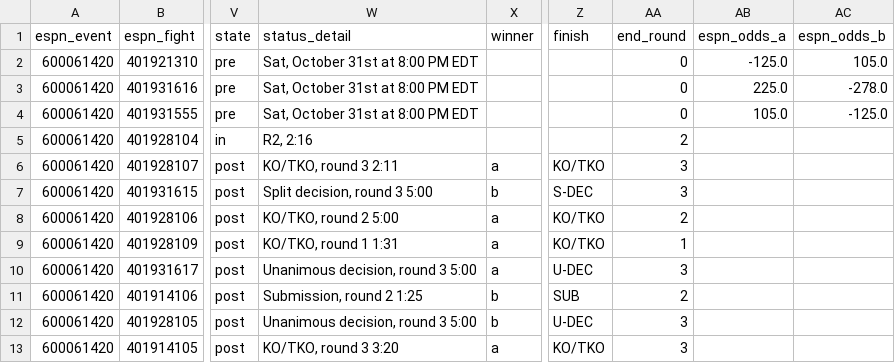
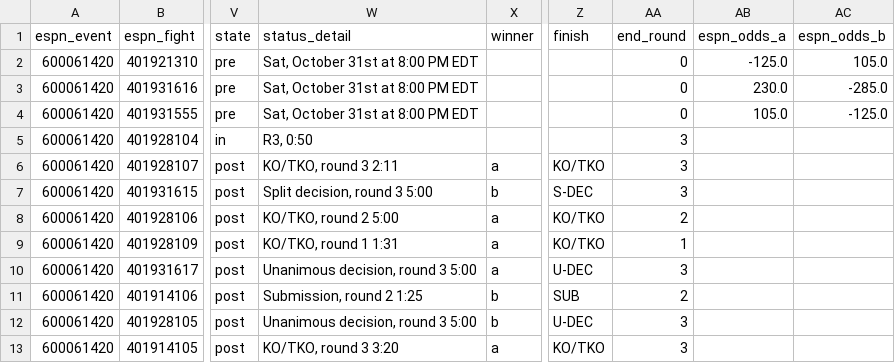
Before and after one commit to Jono-bit-trade/jonos-ufc-picks, a CSV file: data/espn_card.csv, drawn as a sheet; only a part is shown, gaps mark what is left out; the diff names each change by its address in the sheet, - before the commit and + after, or states it on an @@ line.

```diff
--- a/data/espn_card.csv
+++ b/data/espn_card.csv
-AB3 (espn_odds_a): 225.0
+AB3 (espn_odds_a): 230.0
-AC3 (espn_odds_b): -278.0
+AC3 (espn_odds_b): -285.0
-W5 (status_detail): R2, 2:16
+W5 (status_detail): R3, 0:50
-AA5 (end_round): 2
+AA5 (end_round): 3
```
Also changed, not shown: data/line_history.csv, data/pick_log.csv, 3 other files.
